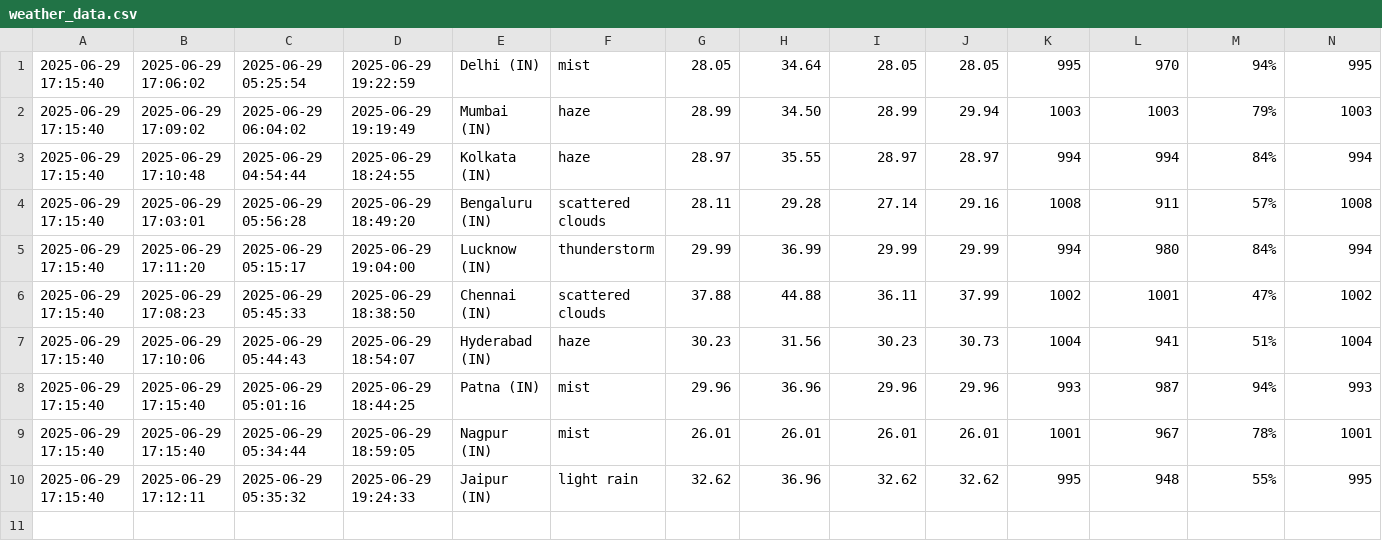
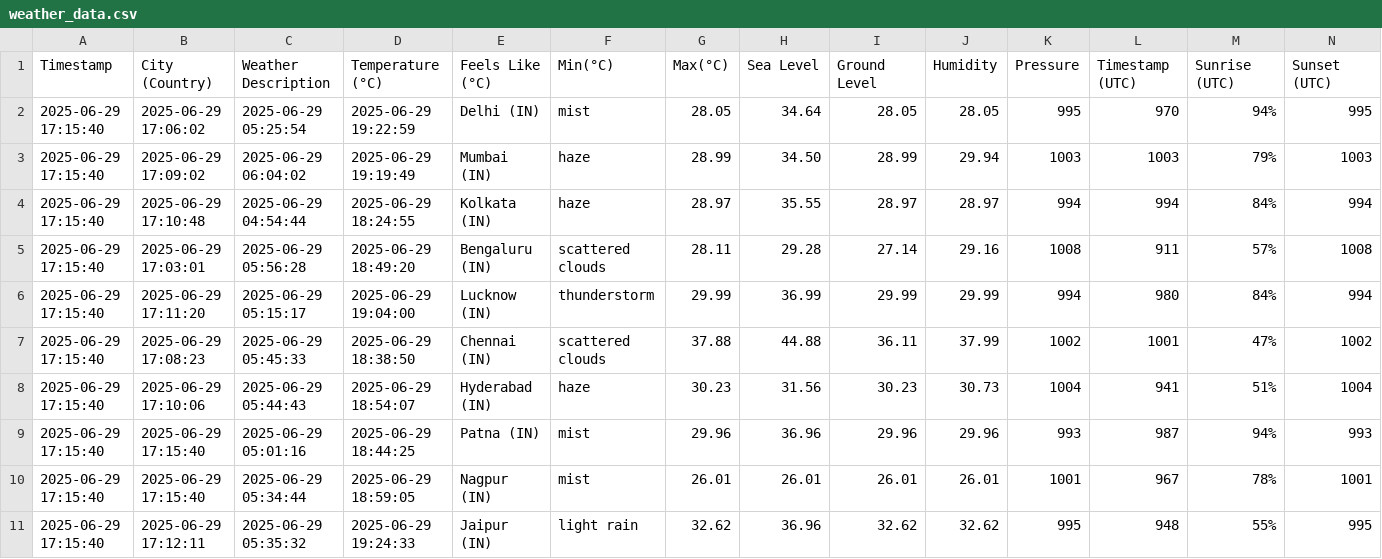
Before and after one commit to harbinder/weather-data, a CSV file: weather_data.csv, drawn as a sheet; only a part is shown; rows hold the shown columns only; the diff names each change by its address in the sheet, - before the commit and + after, or states it on an @@ line.

Commit message:
Update weather_data.csv

```diff
--- a/weather_data.csv
+++ b/weather_data.csv
+row 1: Timestamp | City (Country) | Weather Description | Temperature (°C) | Feels Like (°C) | Min(°C) | Max(°C) | Sea Level | Ground Level | Humidity | Pressure | Timestamp (UTC) | Sunrise (UTC) | Sunset (UTC)
```
